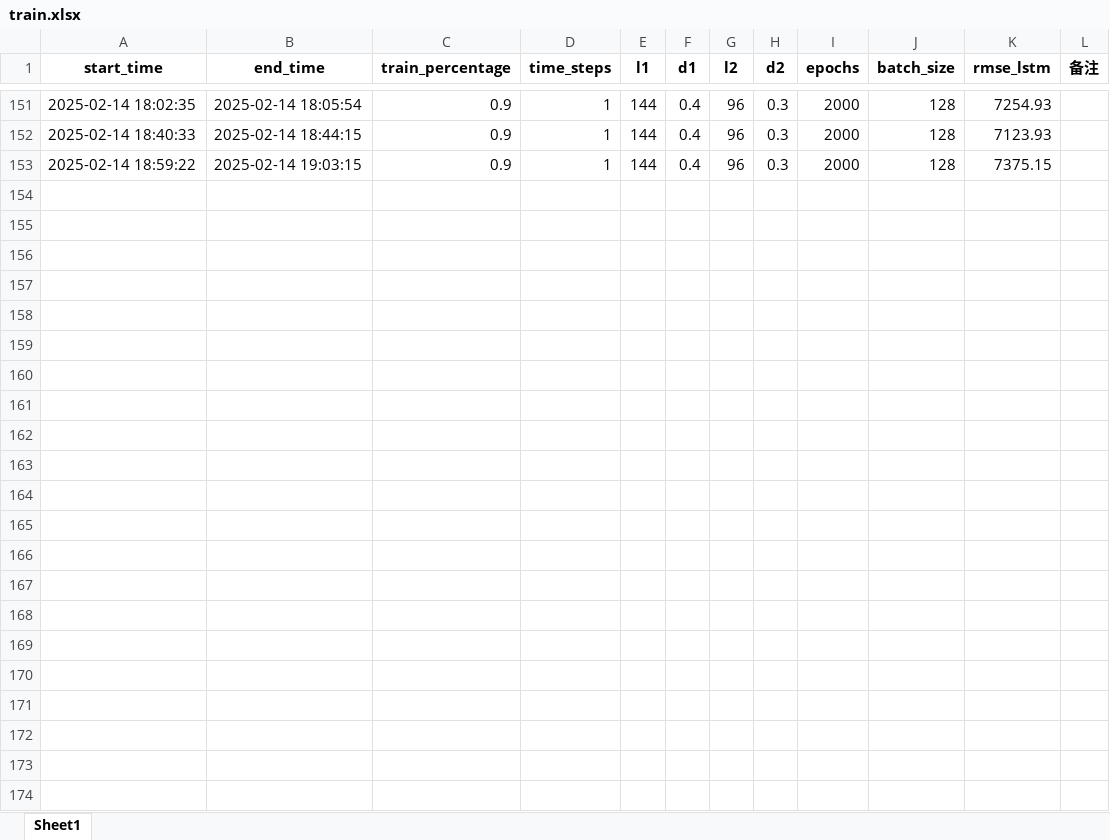
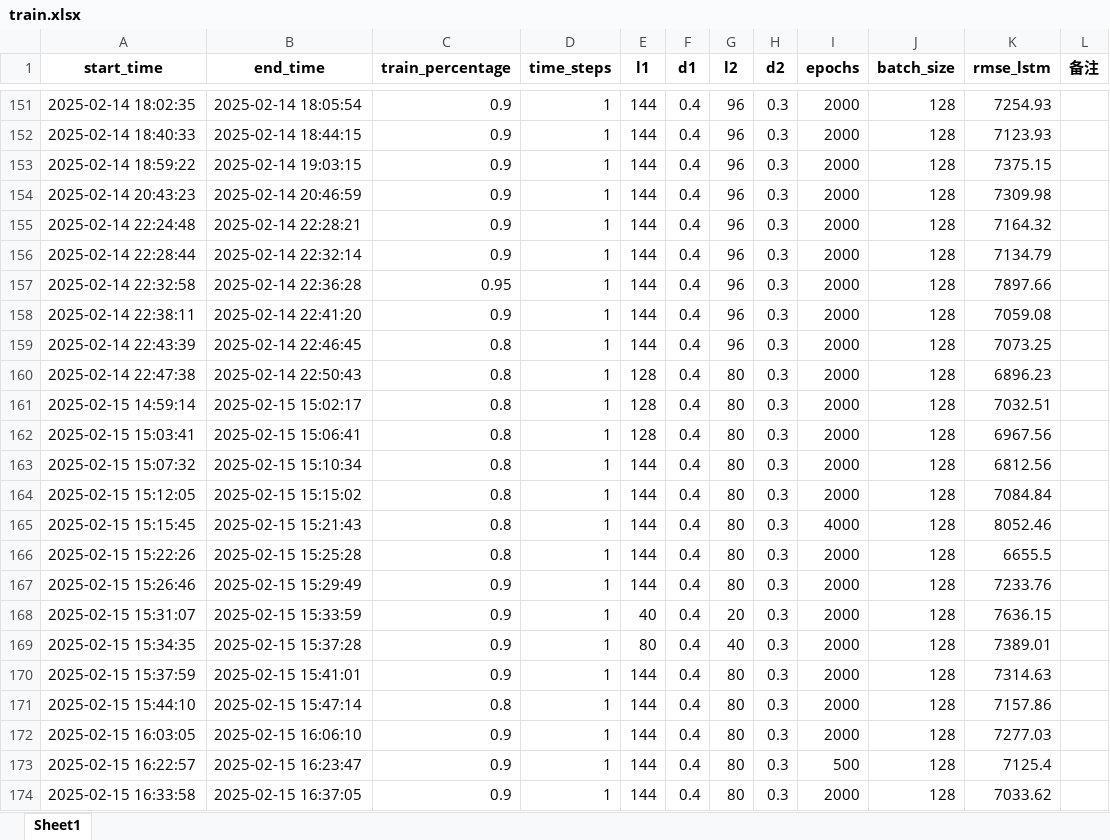
Before and after one commit to yagaoyg/BIKE-prediction, an Excel workbook: train.xlsx, sheet Sheet1, drawn as a sheet; only a part is shown, gaps mark what is left out; values as stored, in another font and other column widths than the file's, no borders; the diff names each change by its address in the sheet, - before the commit and + after, or states it on an @@ line.

```diff
--- a/train.xlsx (sheet Sheet1)
+++ b/train.xlsx (sheet Sheet1)
+row 154: 2025-02-14 20:43:23 | 2025-02-14 20:46:59 | 0.9 | 1 | 144 | 0.4 | 96 | 0.3 | 2000 | 128 | 7309.98
+row 155: 2025-02-14 22:24:48 | 2025-02-14 22:28:21 | 0.9 | 1 | 144 | 0.4 | 96 | 0.3 | 2000 | 128 | 7164.32
+row 156: 2025-02-14 22:28:44 | 2025-02-14 22:32:14 | 0.9 | 1 | 144 | 0.4 | 96 | 0.3 | 2000 | 128 | 7134.79
+row 157: 2025-02-14 22:32:58 | 2025-02-14 22:36:28 | 0.95 | 1 | 144 | 0.4 | 96 | 0.3 | 2000 | 128 | 7897.66
+row 158: 2025-02-14 22:38:11 | 2025-02-14 22:41:20 | 0.9 | 1 | 144 | 0.4 | 96 | 0.3 | 2000 | 128 | 7059.08
+row 159: 2025-02-14 22:43:39 | 2025-02-14 22:46:45 | 0.8 | 1 | 144 | 0.4 | 96 | 0.3 | 2000 | 128 | 7073.25
+row 160: 2025-02-14 22:47:38 | 2025-02-14 22:50:43 | 0.8 | 1 | 128 | 0.4 | 80 | 0.3 | 2000 | 128 | 6896.23
+row 161: 2025-02-15 14:59:14 | 2025-02-15 15:02:17 | 0.8 | 1 | 128 | 0.4 | 80 | 0.3 | 2000 | 128 | 7032.51
+row 162: 2025-02-15 15:03:41 | 2025-02-15 15:06:41 | 0.8 | 1 | 128 | 0.4 | 80 | 0.3 | 2000 | 128 | 6967.56
+row 163: 2025-02-15 15:07:32 | 2025-02-15 15:10:34 | 0.8 | 1 | 144 | 0.4 | 80 | 0.3 | 2000 | 128 | 6812.56
+row 164: 2025-02-15 15:12:05 | 2025-02-15 15:15:02 | 0.8 | 1 | 144 | 0.4 | 80 | 0.3 | 2000 | 128 | 7084.84
+row 165: 2025-02-15 15:15:45 | 2025-02-15 15:21:43 | 0.8 | 1 | 144 | 0.4 | 80 | 0.3 | 4000 | 128 | 8052.46
+row 166: 2025-02-15 15:22:26 | 2025-02-15 15:25:28 | 0.8 | 1 | 144 | 0.4 | 80 | 0.3 | 2000 | 128 | 6655.5
+row 167: 2025-02-15 15:26:46 | 2025-02-15 15:29:49 | 0.9 | 1 | 144 | 0.4 | 80 | 0.3 | 2000 | 128 | 7233.76
+row 168: 2025-02-15 15:31:07 | 2025-02-15 15:33:59 | 0.9 | 1 | 40 | 0.4 | 20 | 0.3 | 2000 | 128 | 7636.15
+row 169: 2025-02-15 15:34:35 | 2025-02-15 15:37:28 | 0.9 | 1 | 80 | 0.4 | 40 | 0.3 | 2000 | 128 | 7389.01
+row 170: 2025-02-15 15:37:59 | 2025-02-15 15:41:01 | 0.9 | 1 | 144 | 0.4 | 80 | 0.3 | 2000 | 128 | 7314.63
+row 171: 2025-02-15 15:44:10 | 2025-02-15 15:47:14 | 0.8 | 1 | 144 | 0.4 | 80 | 0.3 | 2000 | 128 | 7157.86
+row 172: 2025-02-15 16:03:05 | 2025-02-15 16:06:10 | 0.9 | 1 | 144 | 0.4 | 80 | 0.3 | 2000 | 128 | 7277.03
+row 173: 2025-02-15 16:22:57 | 2025-02-15 16:23:47 | 0.9 | 1 | 144 | 0.4 | 80 | 0.3 | 500 | 128 | 7125.4
+row 174: 2025-02-15 16:33:58 | 2025-02-15 16:37:05 | 0.9 | 1 | 144 | 0.4 | 80 | 0.3 | 2000 | 128 | 7033.62
```
Also changed, not shown: 20 other files.
